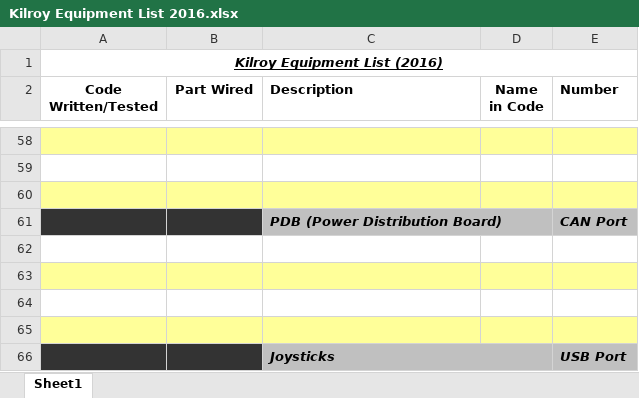
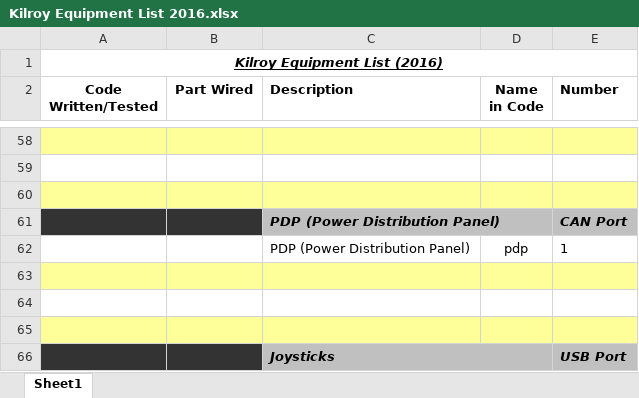
Before and after one commit to FIRST-Team-339/2016, an Excel workbook: Kilroy Equipment List 2016.xlsx, sheet Sheet1, drawn as a sheet; only a part is shown, gaps mark what is left out; values as stored, in another font and other column widths than the file's, no borders; the diff names each change by its address in the sheet, - before the commit and + after, or states it on an @@ line.

Commit message:
Added more functionality to the CAN network system so that we can create a list of objects and test them for faults

```diff
--- a/Kilroy Equipment List 2016.xlsx (sheet Sheet1)
+++ b/Kilroy Equipment List 2016.xlsx (sheet Sheet1)
-C61 (Description): PDB (Power Distribution Board)
+C61 (Description): PDP (Power Distribution Panel)
-row 62: (empty)
+row 62:  |  | PDP (Power Distribution Panel) | pdp | 1
```
Also changed, not shown: 5 other files.
